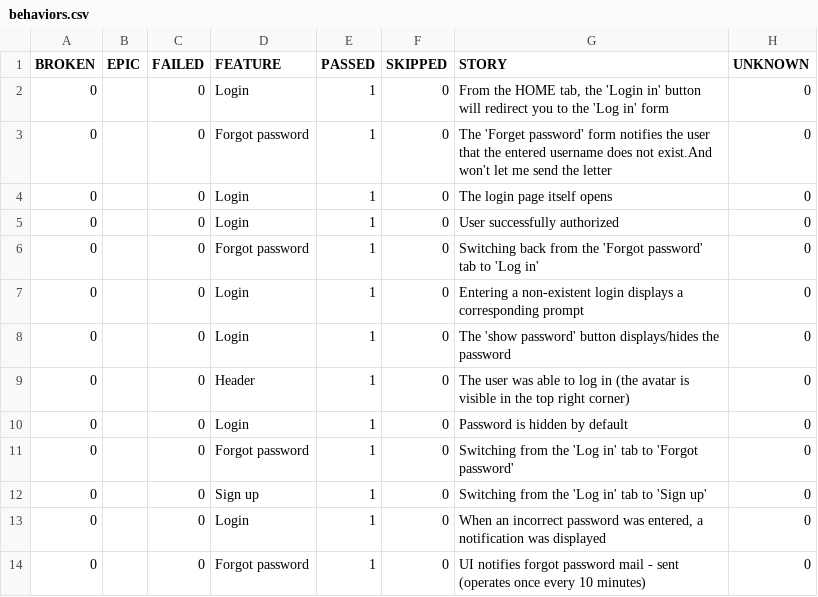
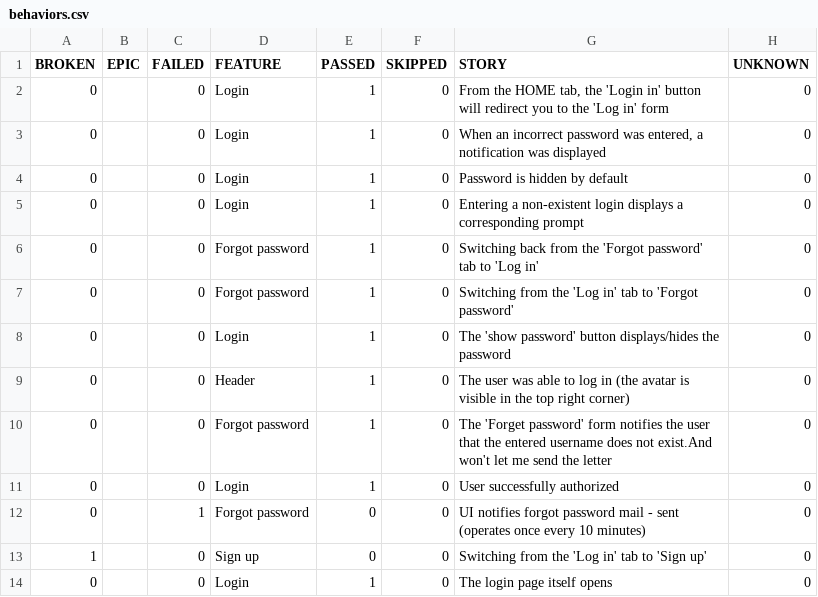
Before and after one commit to Red1s/pythonPlaywrightMotoUI, a CSV file: data/behaviors.csv, drawn as a sheet.

```diff
--- a/data/behaviors.csv
+++ b/data/behaviors.csv
@@ -2,13 +2,13 @@
 "0","","0","Login","1","0","From the HOME tab, the 'Login in' button will redirect you to the 'Log in' form","0"
-"0","","0","Forgot password","1","0","The 'Forget password' form notifies the user that the entered username does not exist.And won't let me send the letter","0"
-"0","","0","Login","1","0","The login page itself opens","0"
-"0","","0","Login","1","0","User successfully authorized","0"
+"0","","0","Login","1","0","When an incorrect password was entered, a notification was displayed","0"
+"0","","0","Login","1","0","Password is hidden by default","0"
+"0","","0","Login","1","0","Entering a non-existent login displays a corresponding prompt","0"
 "0","","0","Forgot password","1","0","Switching back from the 'Forgot password' tab to 'Log in'","0"
-"0","","0","Login","1","0","Entering a non-existent login displays a corresponding prompt","0"
+"0","","0","Forgot password","1","0","Switching from the 'Log in' tab to 'Forgot password'","0"
 "0","","0","Login","1","0","The 'show password' button displays/hides the password","0"
 "0","","0","Header","1","0","The user was able to log in (the avatar is visible in the top right corner)","0"
-"0","","0","Login","1","0","Password is hidden by default","0"
-"0","","0","Forgot password","1","0","Switching from the 'Log in' tab to 'Forgot password'","0"
-"0","","0","Sign up","1","0","Switching from the 'Log in' tab to 'Sign up'","0"
-"0","","0","Login","1","0","When an incorrect password was entered, a notification was displayed","0"
-"0","","0","Forgot password","1","0","UI notifies forgot password mail - sent (operates once every 10 minutes)","0"
+"0","","0","Forgot password","1","0","The 'Forget password' form notifies the user that the entered username does not exist.And won't let me send the letter","0"
+"0","","0","Login","1","0","User successfully authorized","0"
+"0","","1","Forgot password","0","0","UI notifies forgot password mail - sent (operates once every 10 minutes)","0"
+"1","","0","Sign up","0","0","Switching from the 'Log in' tab to 'Sign up'","0"
+"0","","0","Login","1","0","The login page itself opens","0"
```
Also changed, not shown: data/suites.csv, 57 other files.
